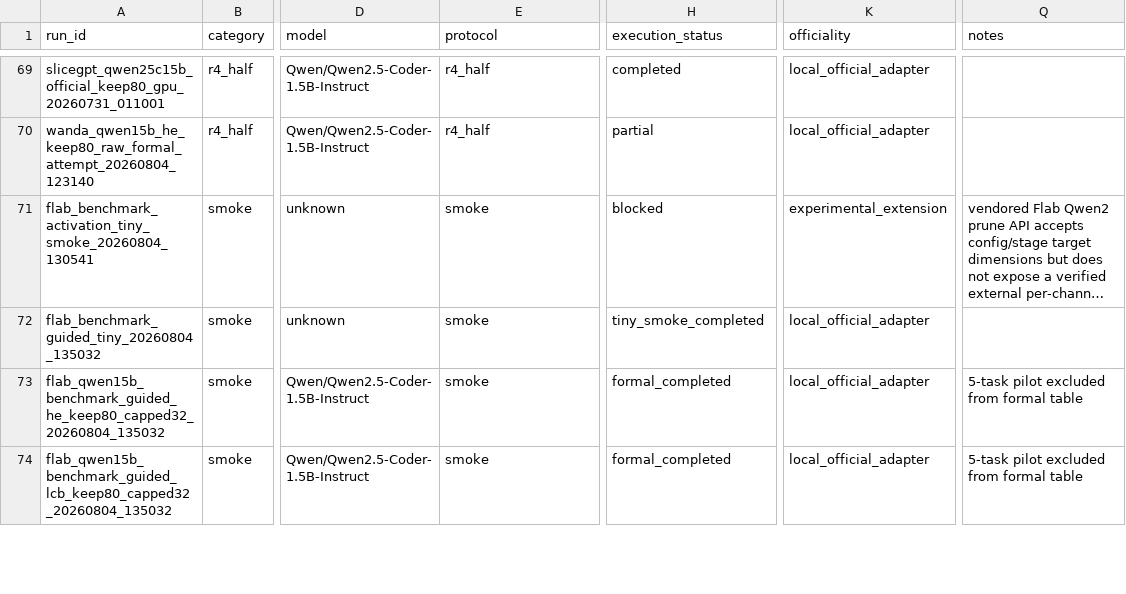
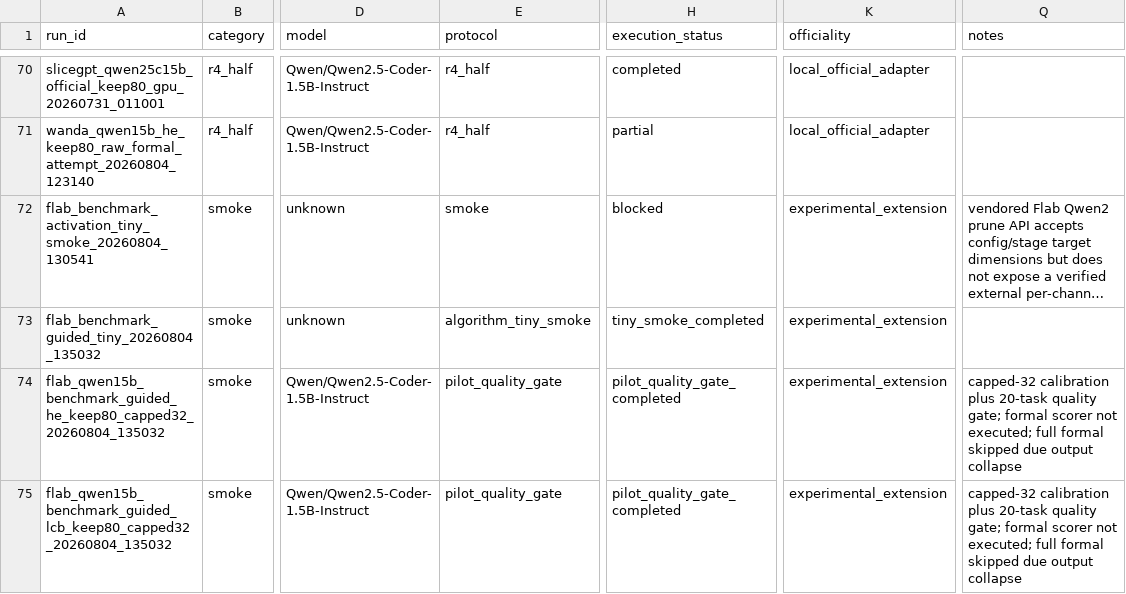
Before and after one commit to ACN67/SRTP-Project-Stage1, a CSV file: results/status/runs.csv, drawn as a sheet; only a part is shown, gaps mark what is left out; long unchanged cells end in …; addresses are those after the commit; the diff covers the shown part only; the diff names each change by its address in the sheet, - before the commit and + after, or states it on an @@ line.

```diff
--- a/results/status/runs.csv
+++ b/results/status/runs.csv
-E73 (protocol): smoke
+E73 (protocol): algorithm_tiny_smoke
-K73:K75 (officiality): local_official_adapter
+K73:K75 (officiality): experimental_extension
-E74:E75 (protocol): smoke
+E74:E75 (protocol): pilot_quality_gate
-H74:H75 (execution_status): formal_completed
+H74:H75 (execution_status): pilot_quality_gate_completed
-Q74:Q75 (notes): 5-task pilot excluded from formal table
+Q74:Q75 (notes): capped-32 calibration plus 20-task quality gate; formal scorer not executed; full formal skipped due output collapse
```
Also changed, not shown: 1 added row and 7 edited cells elsewhere in this file, results/status/artifacts.csv, 35 other files.
